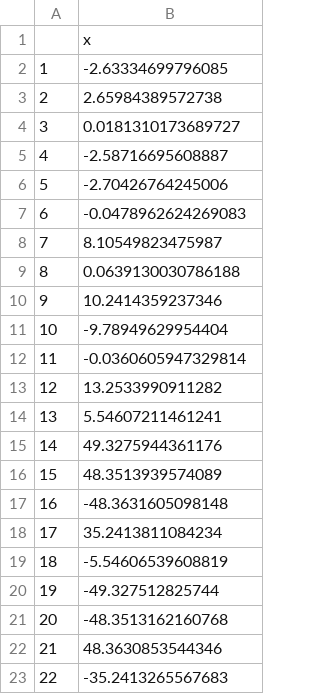
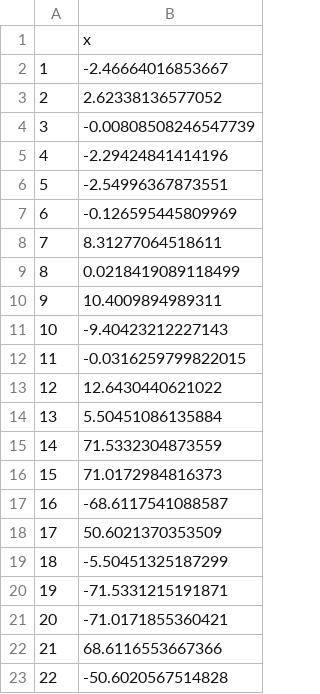
Before and after one commit to mleibert/504, a CSV file: theta.csv, drawn as a sheet.

```diff
--- a/theta.csv
+++ b/theta.csv
@@ -1,23 +1,23 @@
 "","x"
-"1",-2.63334699796085
-"2",2.65984389572738
-"3",0.0181310173689727
-"4",-2.58716695608887
-"5",-2.70426764245006
-"6",-0.0478962624269083
-"7",8.10549823475987
-"8",0.0639130030786188
-"9",10.2414359237346
-"10",-9.78949629954404
-"11",-0.0360605947329814
-"12",13.2533990911282
-"13",5.54607211461241
-"14",49.3275944361176
-"15",48.3513939574089
-"16",-48.3631605098148
-"17",35.2413811084234
-"18",-5.54606539608819
-"19",-49.327512825744
-"20",-48.3513162160768
-"21",48.3630853544346
-"22",-35.2413265567683
+"1",-2.46664016853667
+"2",2.62338136577052
+"3",-0.00808508246547739
+"4",-2.29424841414196
+"5",-2.54996367873551
+"6",-0.126595445809969
+"7",8.31277064518611
+"8",0.0218419089118499
+"9",10.4009894989311
+"10",-9.40423212227143
+"11",-0.0316259799822015
+"12",12.6430440621022
+"13",5.50451086135884
+"14",71.5332304873559
+"15",71.0172984816373
+"16",-68.6117541088587
+"17",50.6021370353509
+"18",-5.50451325187299
+"19",-71.5331215191871
+"20",-71.0171855360421
+"21",68.6116553667366
+"22",-50.6020567514828
```
Also changed, not shown: 3 other files.
